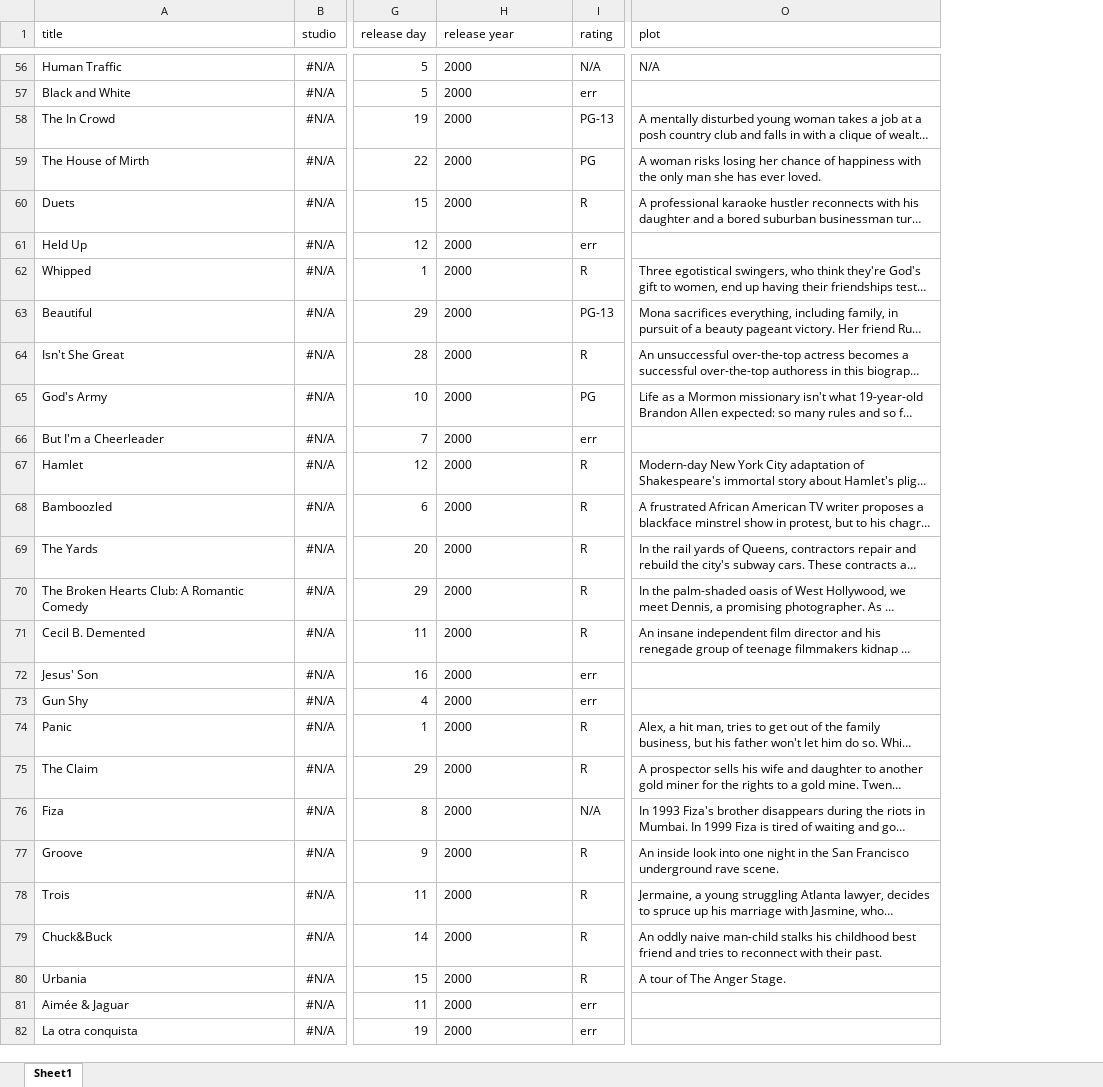
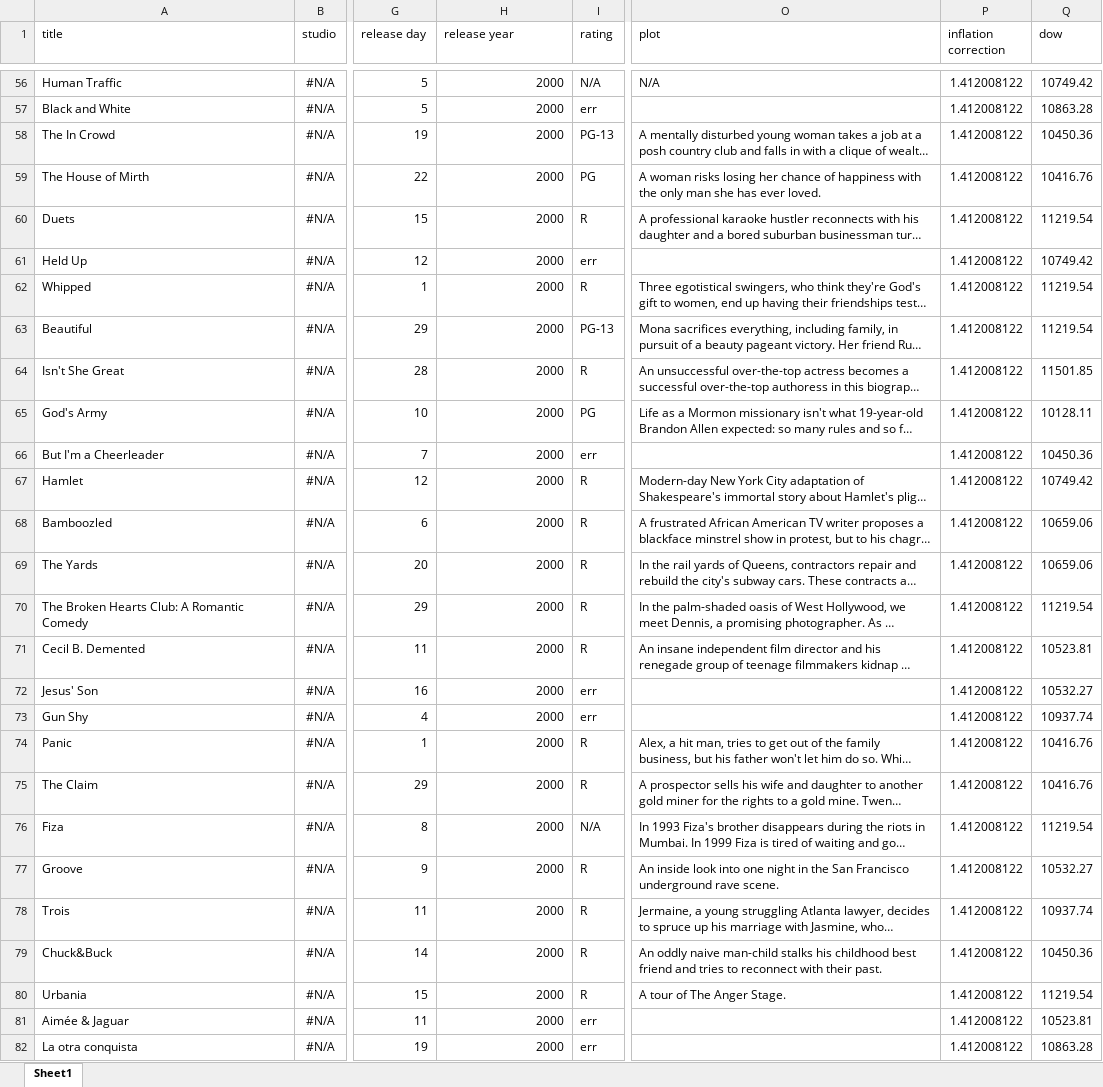
Before and after one commit to davidmace/MoviePredictions, an Excel workbook: moviedata_all.xlsx, sheet Sheet1, drawn as a sheet; only a part is shown, gaps mark what is left out; long unchanged cells end in …; values as stored, in another font and other column widths than the file's, no borders; the diff covers the shown part only; the diff names each change by its address in the sheet, - before the commit and + after, or states it on an @@ line.

```diff
--- a/moviedata_all.xlsx (sheet Sheet1)
+++ b/moviedata_all.xlsx (sheet Sheet1)
+column P (inflation correction), rows 56-82: all 1.412008122
+column Q (dow), rows 56-82: 10749.42 | 10863.28 | 10450.36 | 10416.76 | 11219.54 | 10749.42 | 11219.54 | 11219.54 | 11501.85 | 10128.11 | 10450.36 | 10749.42 | 10659.06 | 10659.06 | 11219.54 | 10523.81 | 10532.27 | 10937.74 | 10416.76 | 10416.76 | 11219.54 | 10532.27 | 10937.74 | 10450.36 | 11219.54 | 10523.81 | 10863.28
-H56:H82 alignment: left
+H56:H82 alignment: right
```
Also changed, not shown: cell formats elsewhere in this sheet, 2 other files.
